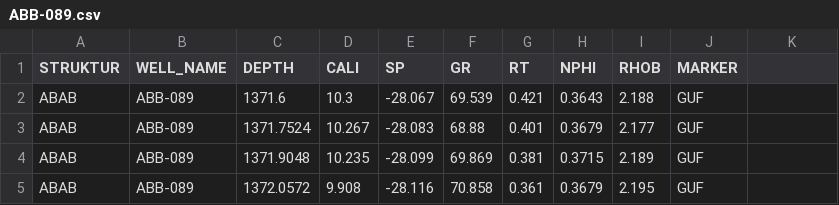
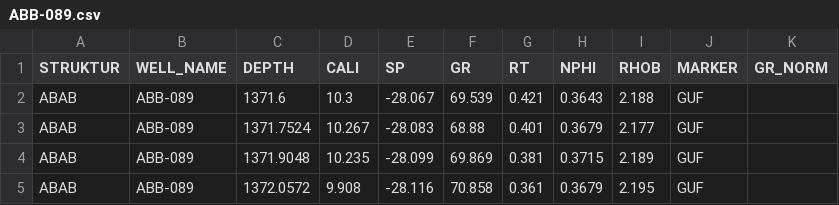
Before and after one commit to MichelPT/dataiku-webapp-backend, a CSV file: data/wells/ABB-089.csv, drawn as a sheet; only a part is shown; the diff names each change by its address in the sheet, - before the commit and + after, or states it on an @@ line.

```diff
--- a/data/wells/ABB-089.csv
+++ b/data/wells/ABB-089.csv
-K1: (empty)
+K1: GR_NORM
```
Also changed, not shown: data/wells/ABB-035.csv, 30 other files.
